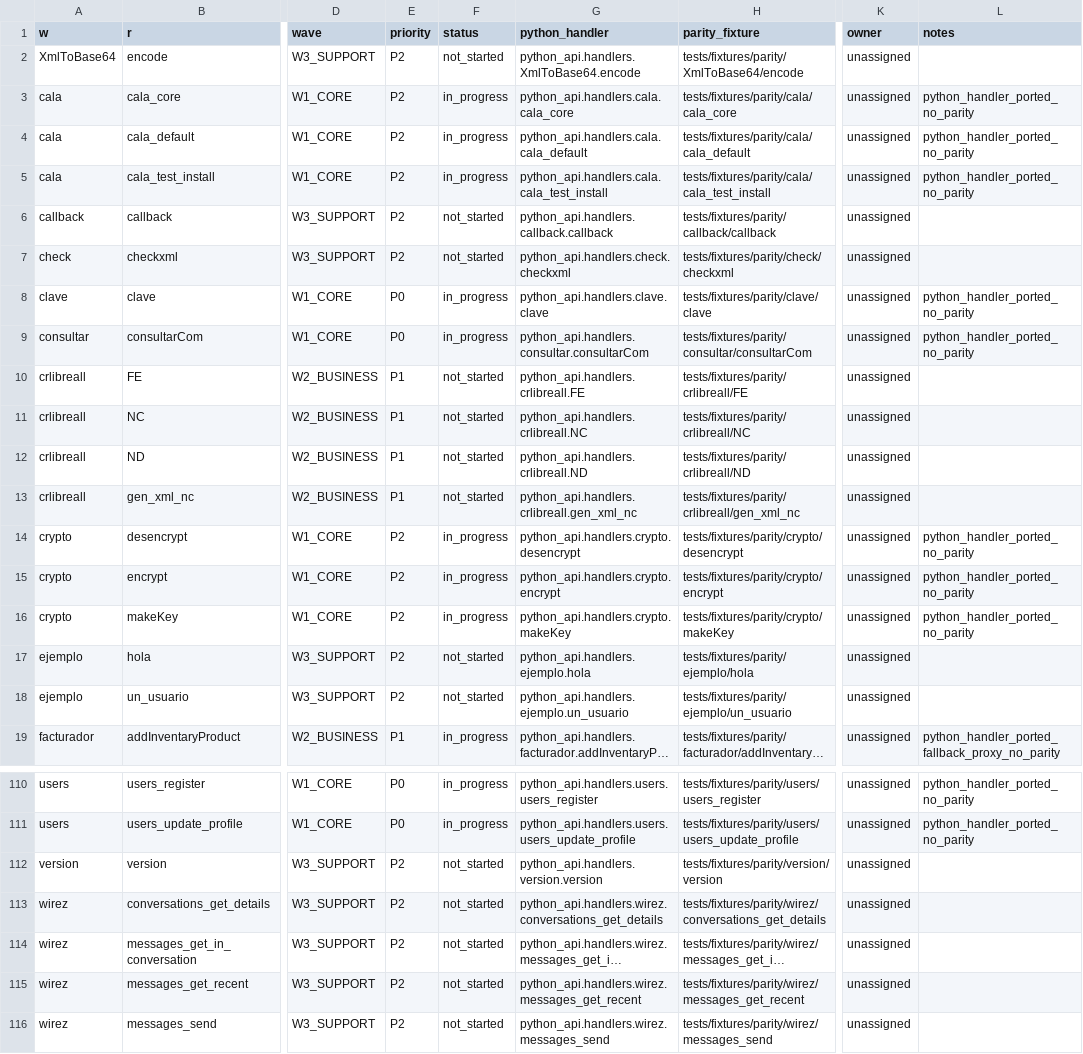
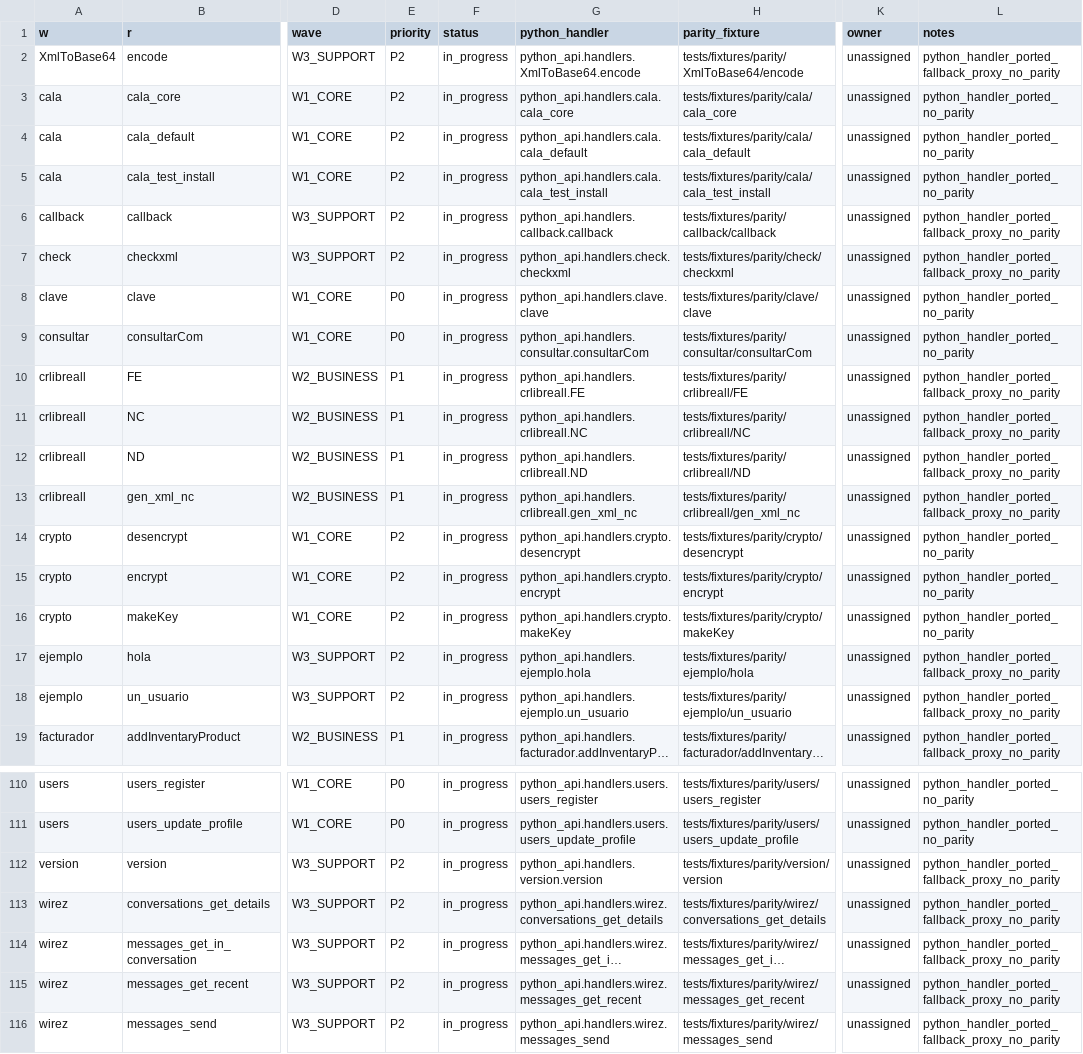
Before and after one commit to CRLibre/API_Hacienda, a TSV file: migration/python-api/python_api/data/migration-tracker.tsv, drawn as a sheet; only a part is shown, gaps mark what is left out; long unchanged cells end in …; the diff covers the shown part only; the diff names each change by its address in the sheet, - before the commit and + after, or states it on an @@ line.

Commit message:
feat(migration): dispatch remaining legacy modules via python proxy handlers

```diff
--- a/migration/python-api/python_api/data/migration-tracker.tsv
+++ b/migration/python-api/python_api/data/migration-tracker.tsv
-F2 (status): not_started
+F2 (status): in_progress
-L2 (notes): (empty)
+L2 (notes): python_handler_ported_fallback_proxy_no_parity
-F6:F7 (status): not_started
+F6:F7 (status): in_progress
-L6:L7 (notes): (empty)
+L6:L7 (notes): python_handler_ported_fallback_proxy_no_parity
-F10:F13 (status): not_started
+F10:F13 (status): in_progress
-L10:L13 (notes): (empty)
+L10:L13 (notes): python_handler_ported_fallback_proxy_no_parity
-F17:F18 (status): not_started
+F17:F18 (status): in_progress
-L17:L18 (notes): (empty)
+L17:L18 (notes): python_handler_ported_fallback_proxy_no_parity
-F112:F116 (status): not_started
+F112:F116 (status): in_progress
-L112:L116 (notes): (empty)
+L112:L116 (notes): python_handler_ported_fallback_proxy_no_parity
```
Also changed, not shown: 22 edited cells elsewhere in this file, 4 other files.
